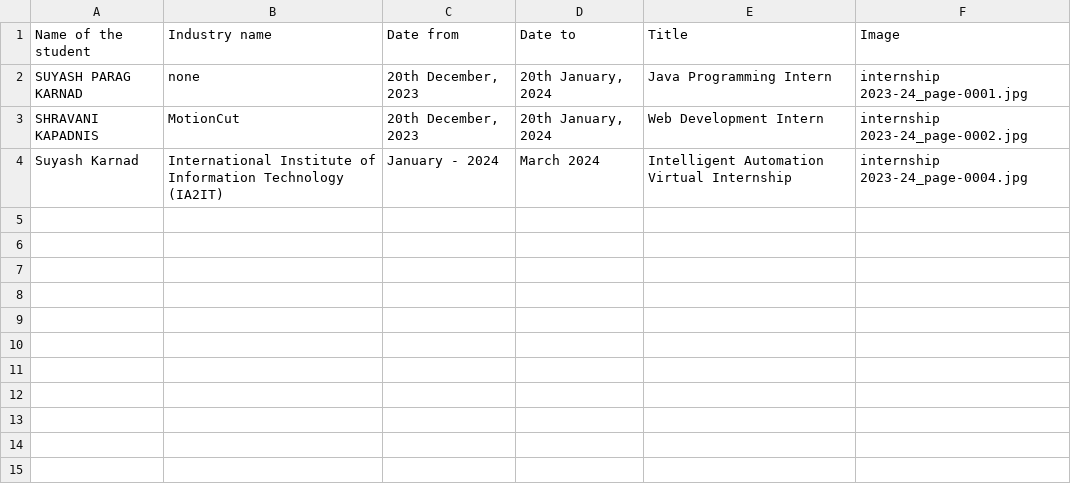
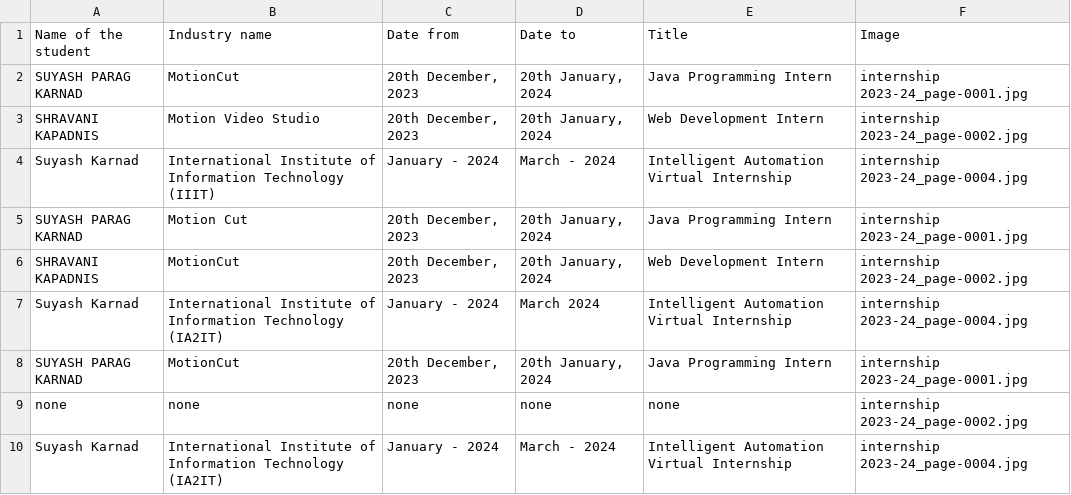
Before and after one commit to Aditya91378/N_E_R, a CSV file: entities.csv, drawn as a sheet; the diff names each change by its address in the sheet, - before the commit and + after, or states it on an @@ line.

Commit message:
images problem solved completely

```diff
--- a/entities.csv
+++ b/entities.csv
-B2 (Industry name): none
+B2 (Industry name): MotionCut
+row 3: SHRAVANI KAPADNIS | Motion Video Studio | 20th December, 2023 | 20th January, 2024 | Web Development Intern | internship 2023-24_page-0002.jpg
+row 4: Suyash Karnad | International Institute of Information Technology (IIIT) | January - 2024 | March - 2024 | Intelligent Automation Virtual Internship | internship 2023-24_page-0004.jpg
+row 5: SUYASH PARAG KARNAD | Motion Cut | 20th December, 2023 | 20th January, 2024 | Java Programming Intern | internship 2023-24_page-0001.jpg
+row 8: SUYASH PARAG KARNAD | MotionCut | 20th December, 2023 | 20th January, 2024 | Java Programming Intern | internship 2023-24_page-0001.jpg
+row 9: none | none | none | none | none | internship 2023-24_page-0002.jpg
+row 10: Suyash Karnad | International Institute of Information Technology (IA2IT) | January - 2024 | March - 2024 | Intelligent Automation Virtual Internship | internship 2023-24_page-0004.jpg
```
Also changed, not shown: 3 other files.
